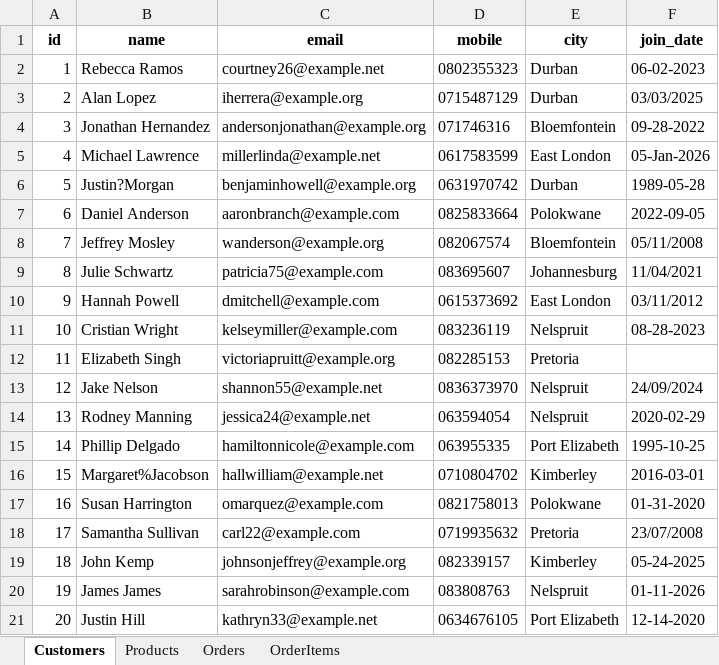
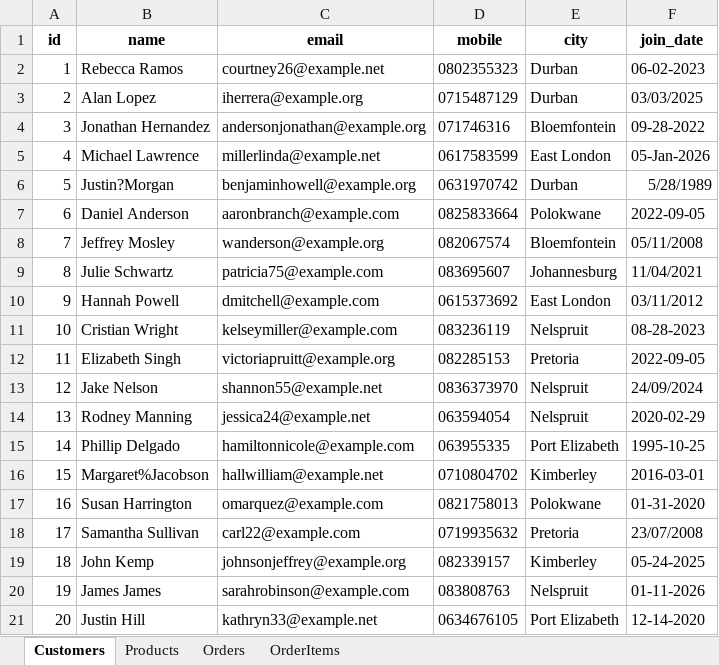
Before and after one commit to juliana-albertyn/excel-to-sql, an Excel workbook: data/messy_orders.xlsx, sheet Customers, drawn as a sheet; values as stored, in another font and other column widths than the file's, no borders; the diff names each change by its address in the sheet, - before the commit and + after, or states it on an @@ line.

```diff
--- a/data/messy_orders.xlsx (sheet Customers)
+++ b/data/messy_orders.xlsx (sheet Customers)
-F6 (join_date): 1989-05-28
+F6 (join_date): 5/28/1989
-F12 (join_date): (empty)
+F12 (join_date): 2022-09-05
```
Also changed, not shown: sheet OrderItems, sheet Products, sheet Orders, 10 other files.
